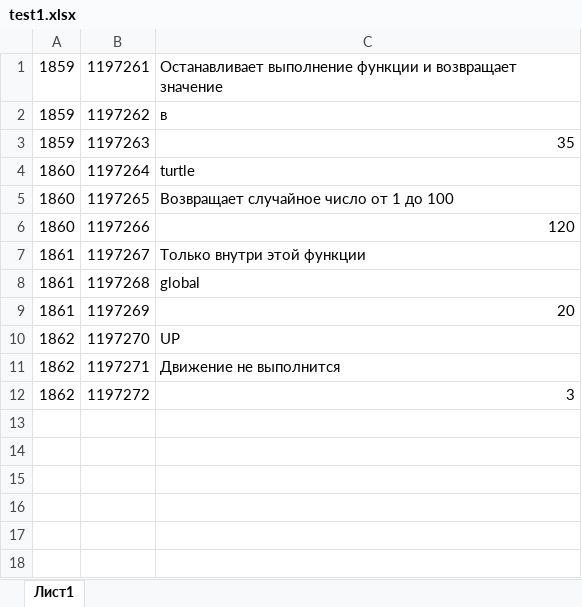
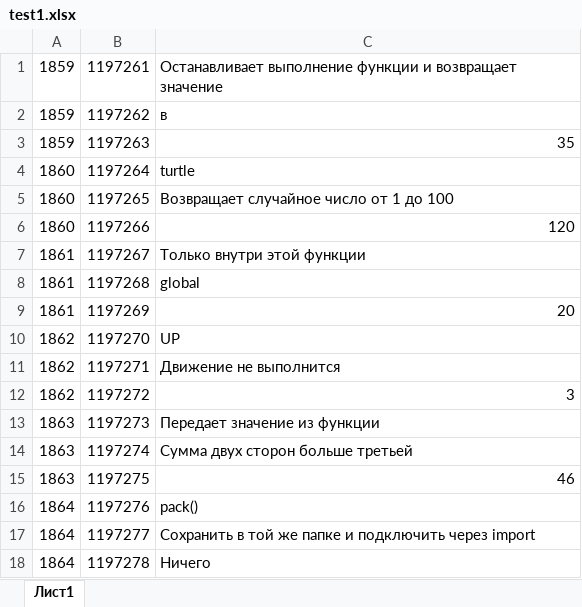
Before and after one commit to abakarovy/effective-rotary-phone, an Excel workbook: test1.xlsx, sheet Лист1, drawn as a sheet; values as stored, in another font and other column widths than the file's, no borders; the diff names each change by its address in the sheet, - before the commit and + after, or states it on an @@ line.

```diff
--- a/test1.xlsx (sheet Лист1)
+++ b/test1.xlsx (sheet Лист1)
+row 13: 1863 | 1197273 | Передает значение из функции
+row 14: 1863 | 1197274 | Сумма двух сторон больше третьей
+row 15: 1863 | 1197275 | 46
+row 16: 1864 | 1197276 | pack()
+row 17: 1864 | 1197277 | Сохранить в той же папке и подключить через import
+row 18: 1864 | 1197278 | Ничего
```
Also changed, not shown: test2.xlsx, 21 other files.
